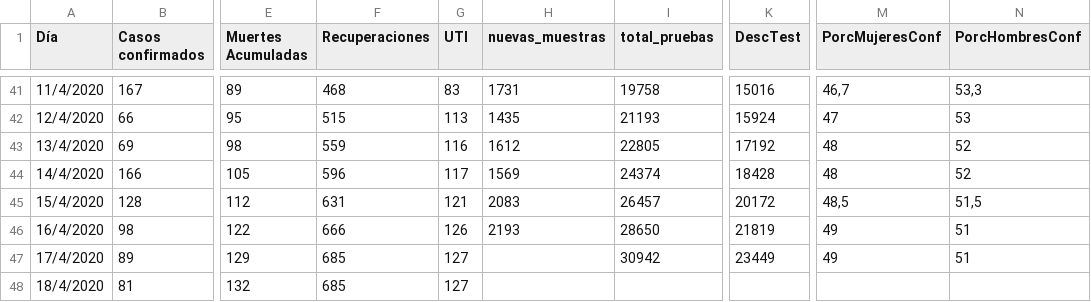
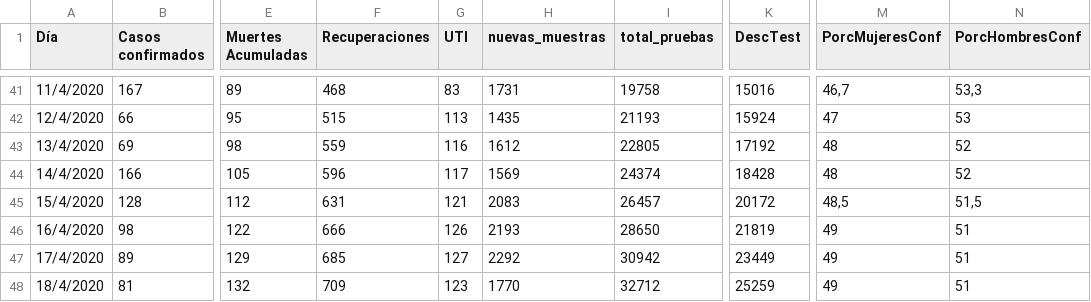
Before and after one commit to GIBD/covid, a CSV file: data/argentina_gral.csv, drawn as a sheet; only a part is shown, gaps mark what is left out; the diff names each change by its address in the sheet, - before the commit and + after, or states it on an @@ line.

```diff
--- a/data/argentina_gral.csv
+++ b/data/argentina_gral.csv
-H47 (nuevas_muestras): (empty)
+H47 (nuevas_muestras): 2292
-F48 (Recuperaciones): 685
+F48 (Recuperaciones): 709
-G48 (UTI): 127
+G48 (UTI): 123
-H48 (nuevas_muestras): (empty)
+H48 (nuevas_muestras): 1770
-I48 (total_pruebas): (empty)
+I48 (total_pruebas): 32712
-K48 (DescTest): (empty)
+K48 (DescTest): 25259
-M48 (PorcMujeresConf): (empty)
+M48 (PorcMujeresConf): 49
-N48 (PorcHombresConf): (empty)
+N48 (PorcHombresConf): 51
```
Also changed, not shown: data/mapas/localidades.csv, 7 other files.
